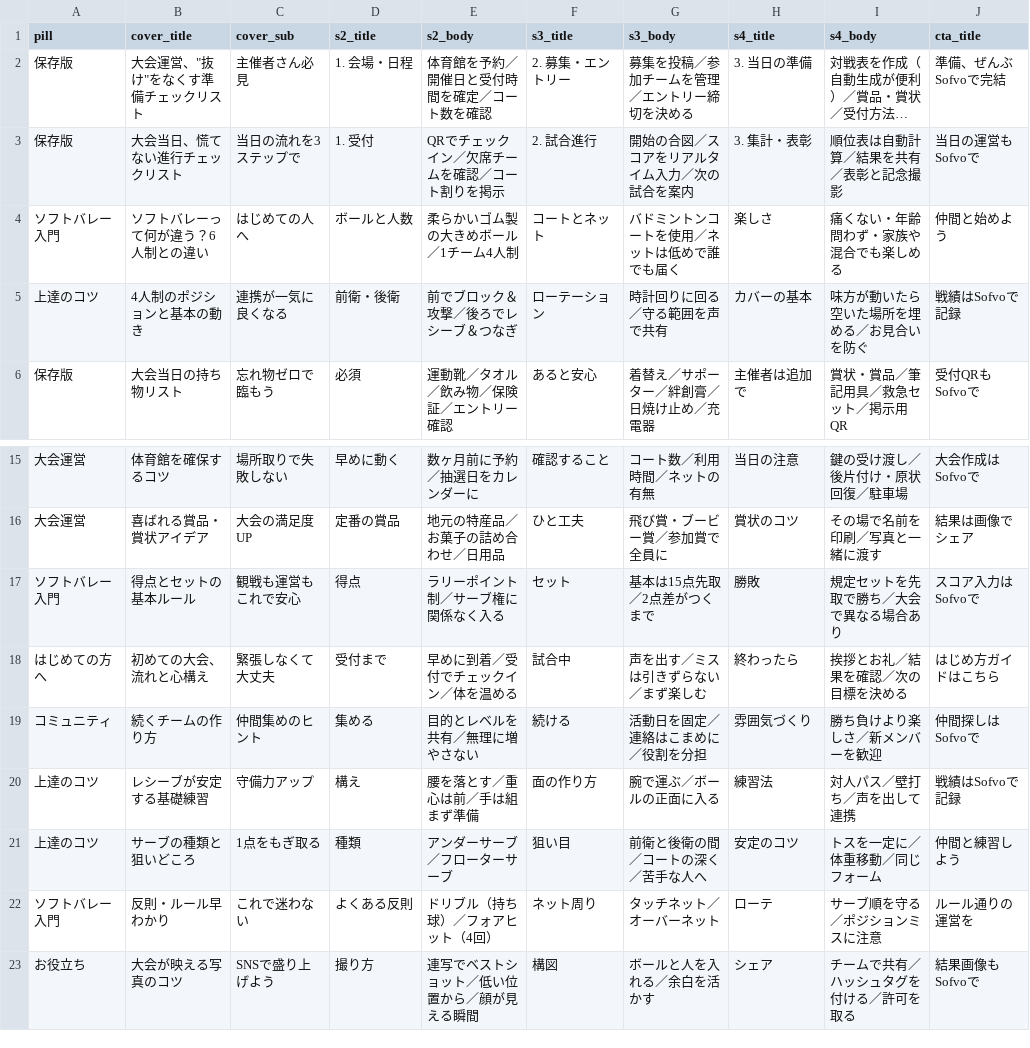
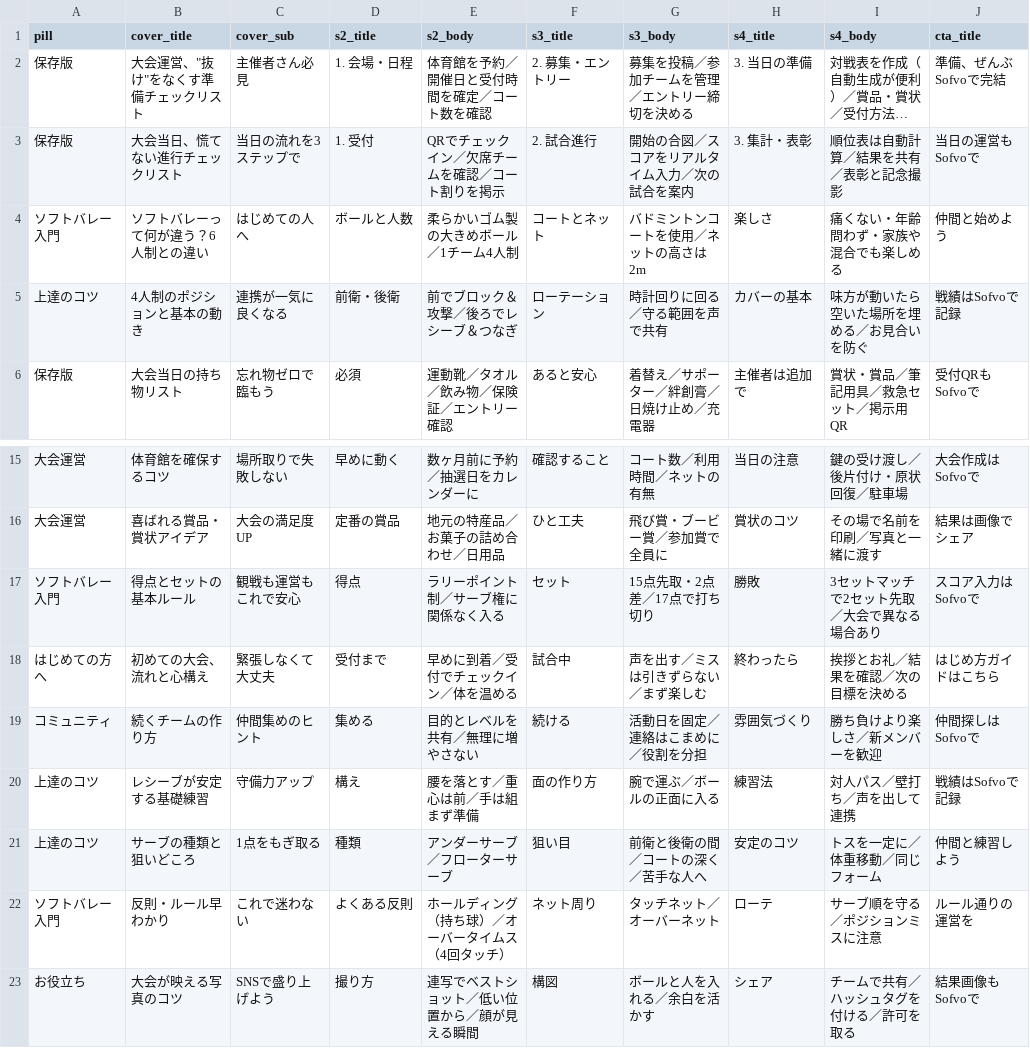
Before and after one commit to sofvo-dev/sofvo, a CSV file: docs/instagram/canva-bulk/carousels.csv, drawn as a sheet; only a part is shown, gaps mark what is left out; long unchanged cells end in …; the diff names each change by its address in the sheet, - before the commit and + after, or states it on an @@ line.

```diff
--- a/docs/instagram/canva-bulk/carousels.csv
+++ b/docs/instagram/canva-bulk/carousels.csv
-G4 (s3_body): バドミントンコートを使用／ネットは低めで誰でも届く
+G4 (s3_body): バドミントンコートを使用／ネットの高さは2m
-G17 (s3_body): 基本は15点先取／2点差がつくまで
+G17 (s3_body): 15点先取・2点差／17点で打ち切り
-I17 (s4_body): 規定セットを先取で勝ち／大会で異なる場合あり
+I17 (s4_body): 3セットマッチで2セット先取／大会で異なる場合あり
-E22 (s2_body): ドリブル（持ち球）／フォアヒット（4回）
+E22 (s2_body): ホールディング（持ち球）／オーバータイムス（4回タッチ）
```
Also changed, not shown: 2 other files.
